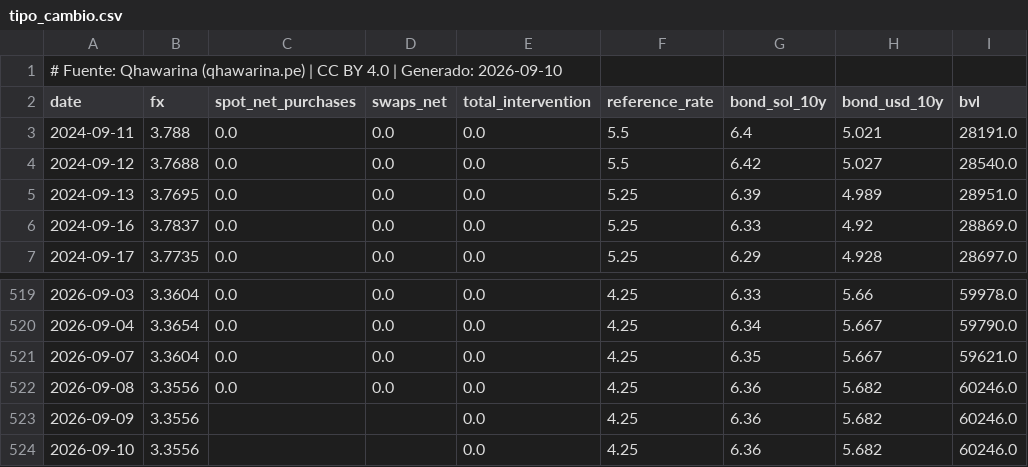
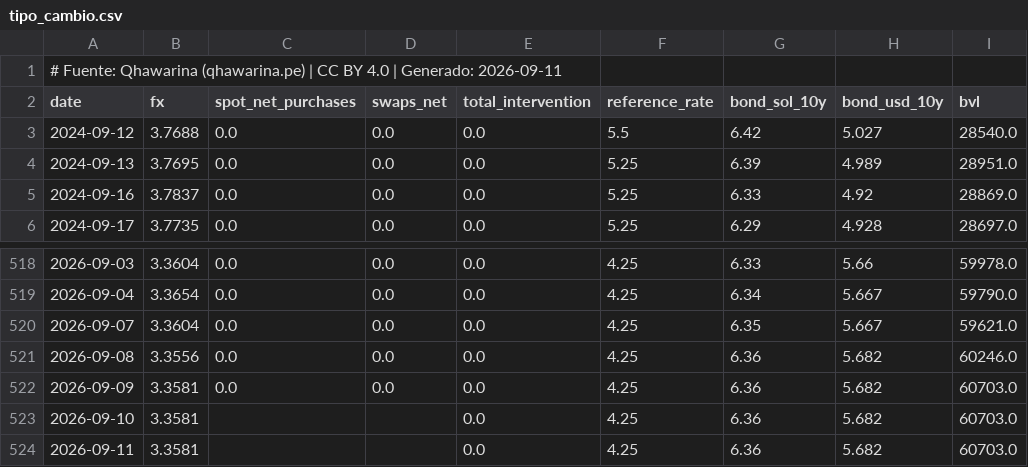
Before and after one commit to cesarchavezp29/qhawarina, a CSV file: exports/data/csv/tipo_cambio.csv, drawn as a sheet; only a part is shown, gaps mark what is left out.

```diff
--- a/exports/data/csv/tipo_cambio.csv
+++ b/exports/data/csv/tipo_cambio.csv
@@ -1,4 +1,3 @@
-# Fuente: Qhawarina (qhawarina.pe) | CC BY 4.0 | Generado: 2026-09-10
+# Fuente: Qhawarina (qhawarina.pe) | CC BY 4.0 | Generado: 2026-09-11
 date,fx,spot_net_purchases,swaps_net,total_intervention,reference_rate,bond_sol_10y,bond_usd_10y,bvl
-2024-09-11,3.788,0.0,0.0,0.0,5.5,6.4,5.021,28191.0
 2024-09-12,3.7688,0.0,0.0,0.0,5.5,6.42,5.027,28540.0
@@ -522,3 +521,4 @@ date,fx,spot_net_purchases,swaps_net,total_intervention,reference_rate,bond_sol_
 2026-09-08,3.3556,0.0,0.0,0.0,4.25,6.36,5.682,60246.0
-2026-09-09,3.3556,,,0.0,4.25,6.36,5.682,60246.0
-2026-09-10,3.3556,,,0.0,4.25,6.36,5.682,60246.0
+2026-09-09,3.3581,0.0,0.0,0.0,4.25,6.36,5.682,60703.0
+2026-09-10,3.3581,,,0.0,4.25,6.36,5.682,60703.0
+2026-09-11,3.3581,,,0.0,4.25,6.36,5.682,60703.0
```
Also changed, not shown: exports/data/csv/indices_riesgo_mensual.csv, exports/data/csv/pbi_nowcast.csv, 10 other files.
